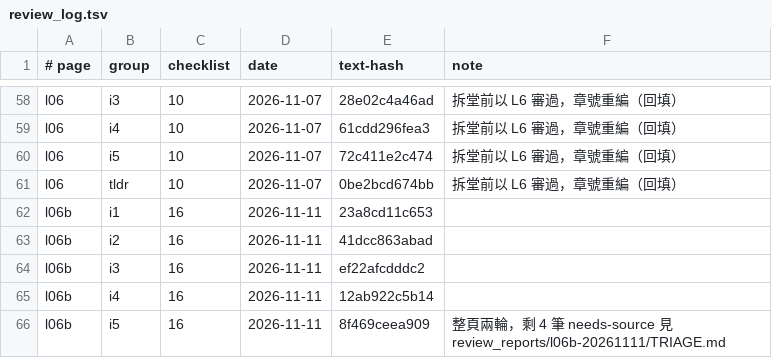
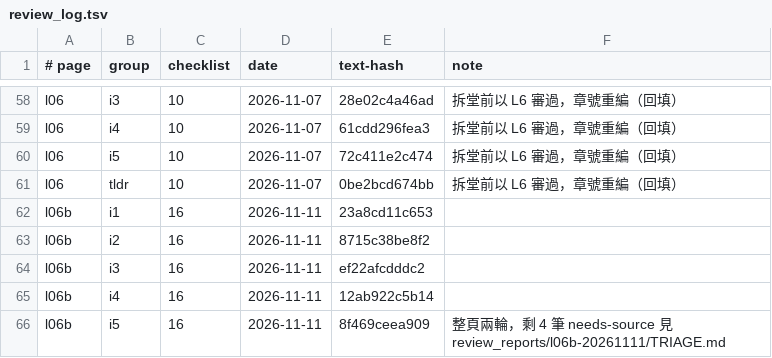
Before and after one commit to chihmingyang/cs2680, a TSV file: guide/review_log.tsv, drawn as a sheet; only a part is shown, gaps mark what is left out.

```diff
--- a/guide/review_log.tsv
+++ b/guide/review_log.tsv
@@ -62,3 +62,3 @@ l06	tldr	10	2026-11-07	0be2bcd674bb	拆堂前以 L6 審過，章號重編（回
 l06b	i1	16	2026-11-11	23a8cd11c653	
-l06b	i2	16	2026-11-11	41dcc863abad	
+l06b	i2	16	2026-11-11	8715c38be8f2	
 l06b	i3	16	2026-11-11	ef22afcdddc2	
```
